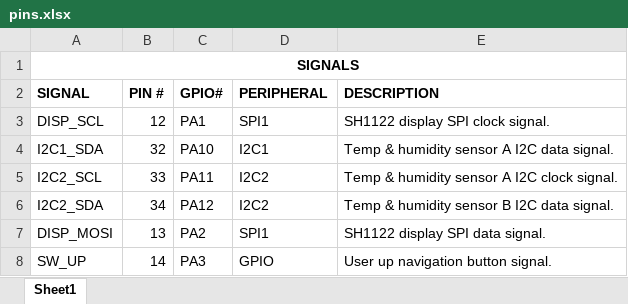
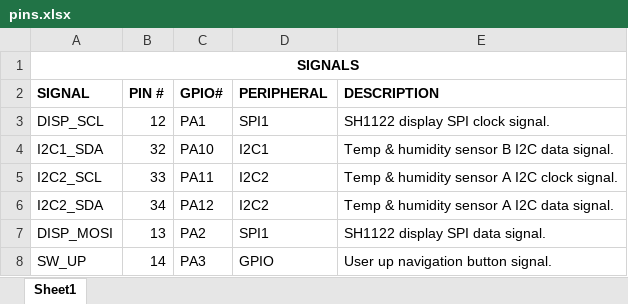
Before and after one commit to myles-parfeniuk/biltong_board, an Excel workbook: documentation/pins.xlsx, sheet Sheet1, drawn as a sheet; only a part is shown; values as stored, in another font and other column widths than the file's, no borders; charts and pictures and conditional formats not drawn; the diff names each change by its address in the sheet, - before the commit and + after, or states it on an @@ line.

```diff
--- a/documentation/pins.xlsx (sheet Sheet1)
+++ b/documentation/pins.xlsx (sheet Sheet1)
-E4 (DESCRIPTION): Temp & humidity sensor A I2C data signal.
+E4 (DESCRIPTION): Temp & humidity sensor B I2C data signal.
-E6 (DESCRIPTION): Temp & humidity sensor B I2C data signal.
+E6 (DESCRIPTION): Temp & humidity sensor A I2C data signal.
```
Also changed, not shown: 10 other files.
